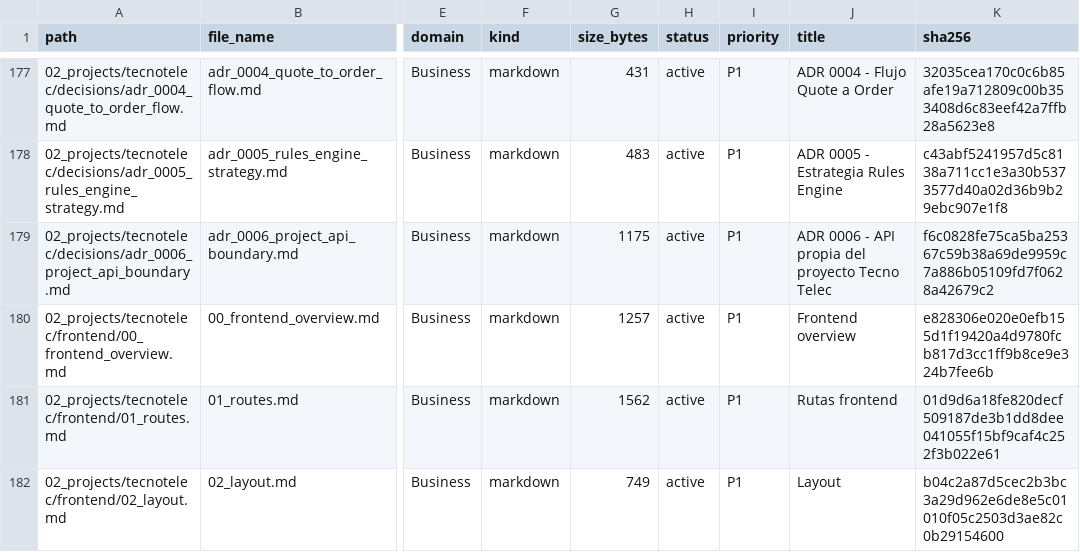
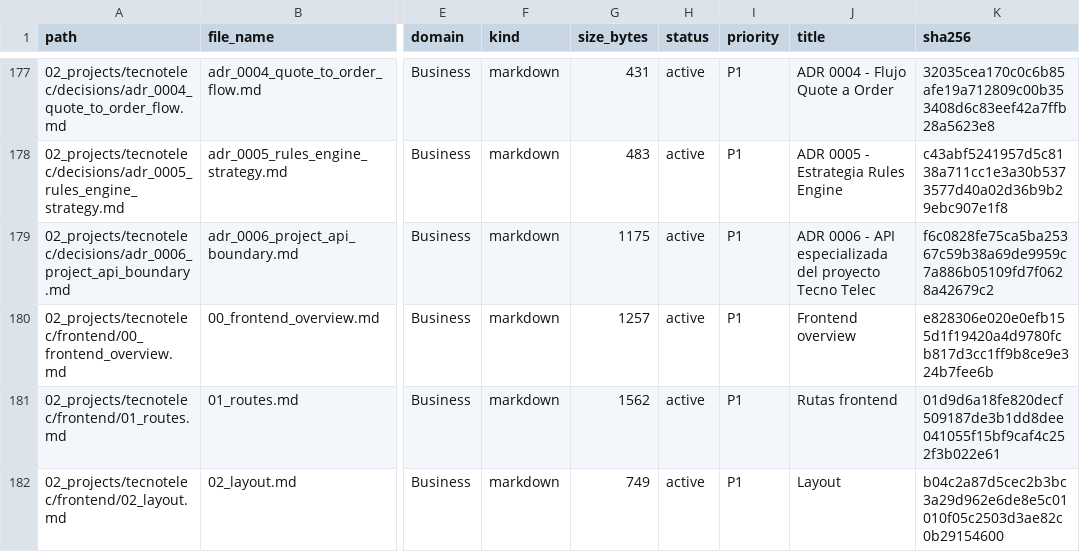
Before and after one commit to MexIngSoft/Docs, a CSV file: _meta/document_inventory.csv, drawn as a sheet; only a part is shown, gaps mark what is left out; the diff names each change by its address in the sheet, - before the commit and + after, or states it on an @@ line.

```diff
--- a/_meta/document_inventory.csv
+++ b/_meta/document_inventory.csv
-J179 (title): …- API propia del proyecto…
+J179 (title): …- API especializada del proyecto…
```
Also changed, not shown: 15 other files.
